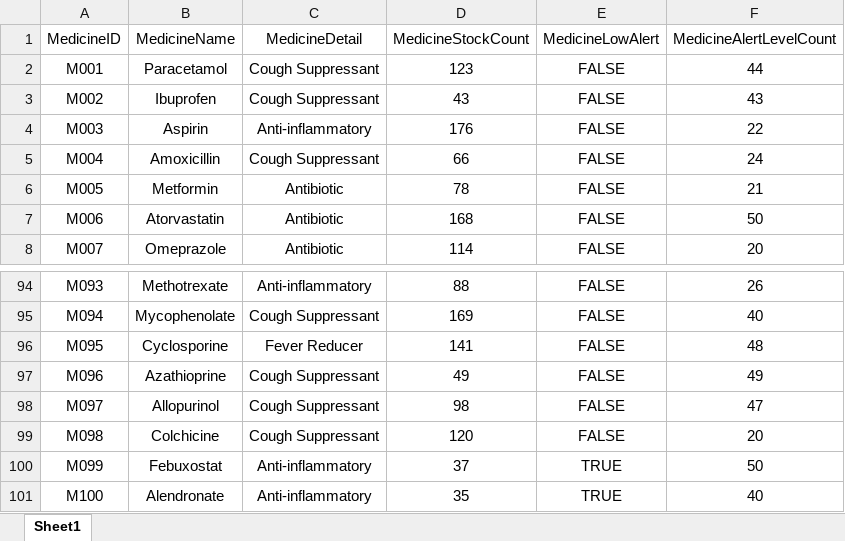
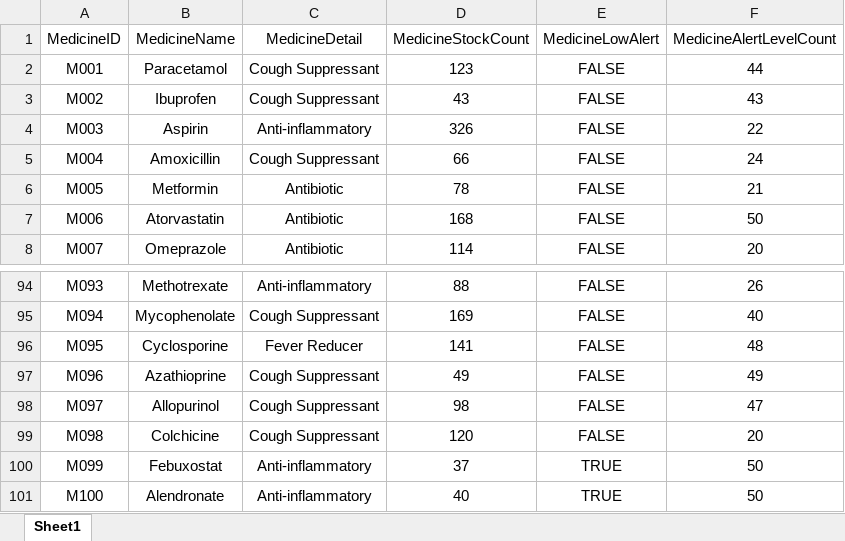
Before and after one commit to RajEstela/OOP_Proj, an Excel workbook: data/MedicalInventory_List.xlsx, sheet Sheet1, drawn as a sheet; only a part is shown, gaps mark what is left out; values as stored, in another font and other column widths than the file's, no borders; the diff names each change by its address in the sheet, - before the commit and + after, or states it on an @@ line.

```diff
--- a/data/MedicalInventory_List.xlsx (sheet Sheet1)
+++ b/data/MedicalInventory_List.xlsx (sheet Sheet1)
-D4 (MedicineStockCount): 176
+D4 (MedicineStockCount): 326
-D101 (MedicineStockCount): 35
+D101 (MedicineStockCount): 40
-F101 (MedicineAlertLevelCount): 40
+F101 (MedicineAlertLevelCount): 50
```
Also changed, not shown: data/ReplenishmentRequest_List.xlsx, data/UserList.xlsx, 1 other file.
